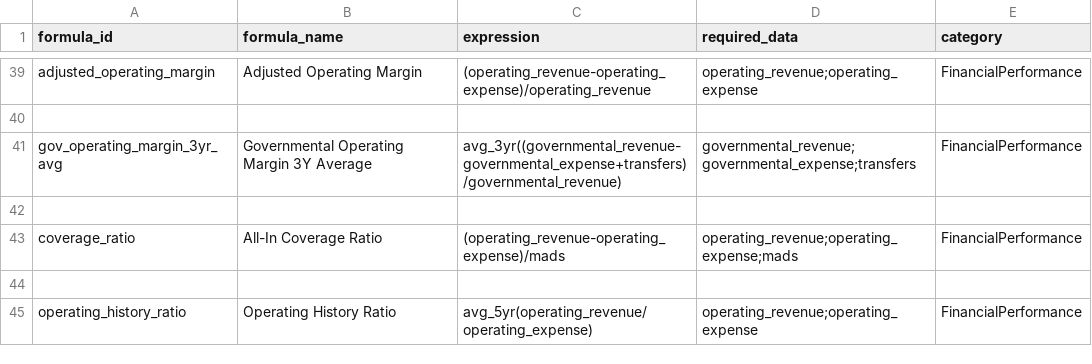
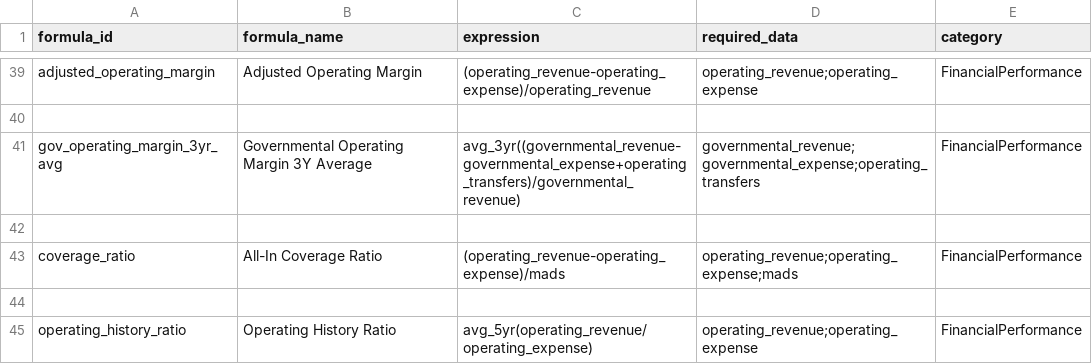
Before and after one commit to choee189071-oss/Scoreboard-Combo, a CSV file: config/formula_library.csv, drawn as a sheet; only a part is shown, gaps mark what is left out.

```diff
--- a/config/formula_library.csv
+++ b/config/formula_library.csv
@@ -40,3 +40,3 @@ adjusted_operating_margin,Adjusted Operating Margin,(operating_revenue-operating
 
-gov_operating_margin_3yr_avg,Governmental Operating Margin 3Y Average,avg_3yr((governmental_revenue-governmental_expense+transfers)/governmental_revenue),governmental_revenue;governmental_expense;transfers,FinancialPerformance
+gov_operating_margin_3yr_avg,Governmental Operating Margin 3Y Average,avg_3yr((governmental_revenue-governmental_expense+operating_transfers)/governmental_revenue),governmental_revenue;governmental_expense;operating_transfers,FinancialPerformance
 
```
Also changed, not shown: config/data_dictionary.csv, config/source_priority.csv, 5 other files.
